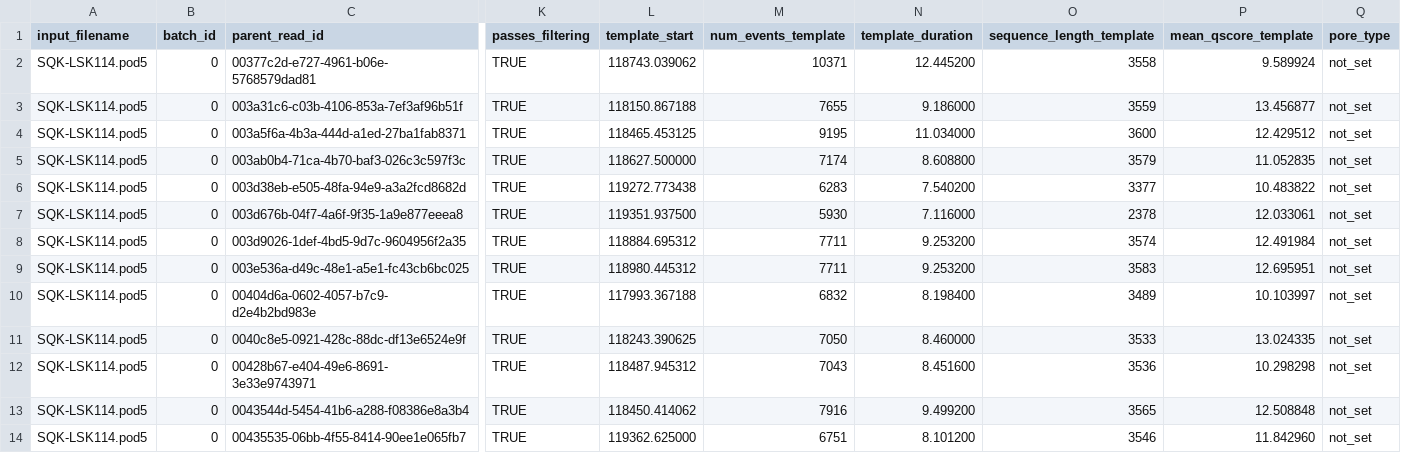
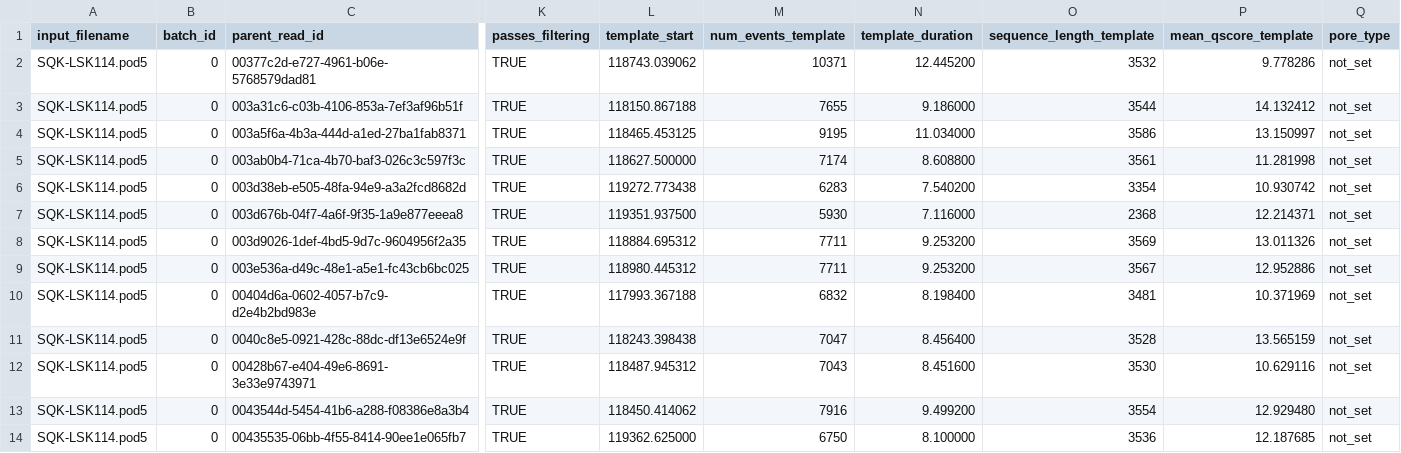
Before and after one commit to nanoporetech/dorado, a TSV file: regression_test/ref/linux_a100/basecalling/Kit14_fast/summary.tsv, drawn as a sheet; only a part is shown, gaps mark what is left out; the diff covers the shown part only; the diff names each change by its address in the sheet, - before the commit and + after, or states it on an @@ line.

```diff
--- a/regression_test/ref/linux_a100/basecalling/Kit14_fast/summary.tsv
+++ b/regression_test/ref/linux_a100/basecalling/Kit14_fast/summary.tsv
-O2 (sequence_length_template): 3558
+O2 (sequence_length_template): 3532
-P2 (mean_qscore_template): 9.589924
+P2 (mean_qscore_template): 9.778286
-O3 (sequence_length_template): 3559
+O3 (sequence_length_template): 3544
-P3 (mean_qscore_template): 13.456877
+P3 (mean_qscore_template): 14.132412
-O4 (sequence_length_template): 3600
+O4 (sequence_length_template): 3586
-P4 (mean_qscore_template): 12.429512
+P4 (mean_qscore_template): 13.150997
-O5 (sequence_length_template): 3579
+O5 (sequence_length_template): 3561
-P5 (mean_qscore_template): 11.052835
+P5 (mean_qscore_template): 11.281998
-O6 (sequence_length_template): 3377
+O6 (sequence_length_template): 3354
-P6 (mean_qscore_template): 10.483822
+P6 (mean_qscore_template): 10.930742
-O7 (sequence_length_template): 2378
+O7 (sequence_length_template): 2368
-P7 (mean_qscore_template): 12.033061
+P7 (mean_qscore_template): 12.214371
-O8 (sequence_length_template): 3574
+O8 (sequence_length_template): 3569
-P8 (mean_qscore_template): 12.491984
+P8 (mean_qscore_template): 13.011326
-O9 (sequence_length_template): 3583
+O9 (sequence_length_template): 3567
-P9 (mean_qscore_template): 12.695951
+P9 (mean_qscore_template): 12.952886
-O10 (sequence_length_template): 3489
+O10 (sequence_length_template): 3481
-P10 (mean_qscore_template): 10.103997
+P10 (mean_qscore_template): 10.371969
-L11 (template_start): 118243.390625
+L11 (template_start): 118243.398438
-M11 (num_events_template): 7050
+M11 (num_events_template): 7047
-N11 (template_duration): 8.460000
+N11 (template_duration): 8.456400
-O11 (sequence_length_template): 3533
+O11 (sequence_length_template): 3528
-P11 (mean_qscore_template): 13.024335
+P11 (mean_qscore_template): 13.565159
-O12 (sequence_length_template): 3536
+O12 (sequence_length_template): 3530
-P12 (mean_qscore_template): 10.298298
+P12 (mean_qscore_template): 10.629116
-O13 (sequence_length_template): 3565
+O13 (sequence_length_template): 3554
-P13 (mean_qscore_template): 12.508848
+P13 (mean_qscore_template): 12.929480
-M14 (num_events_template): 6751
+M14 (num_events_template): 6750
-N14 (template_duration): 8.101200
+N14 (template_duration): 8.100000
-O14 (sequence_length_template): 3546
+O14 (sequence_length_template): 3536
-P14 (mean_qscore_template): 11.842960
+P14 (mean_qscore_template): 12.187685
```
Also changed, not shown: 17 edited cells elsewhere in this file, regression_test/ref/linux_a100/basecalling/Kit14_RNA_fast/summary.tsv, regression_test/ref/windows_5070ti/basecalling/Kit14_RNA_fast/summary.tsv, 13 other files.
